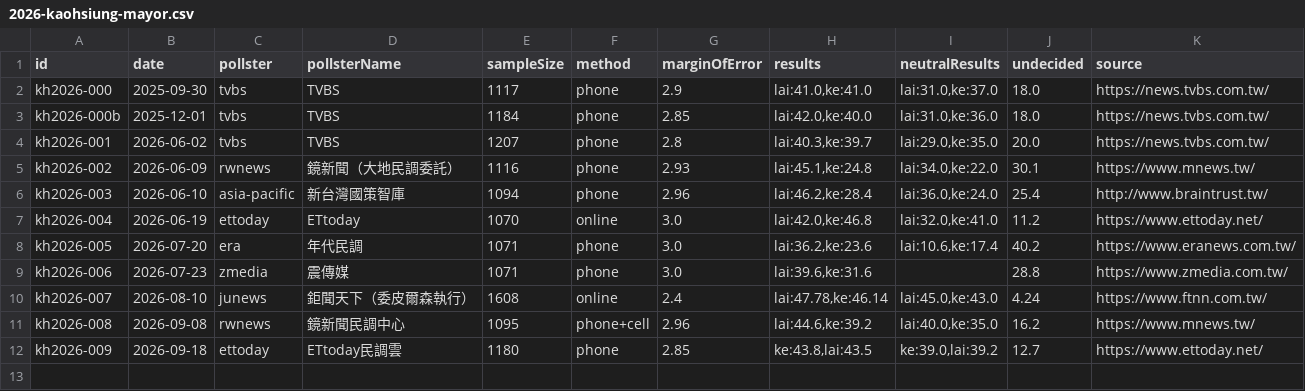
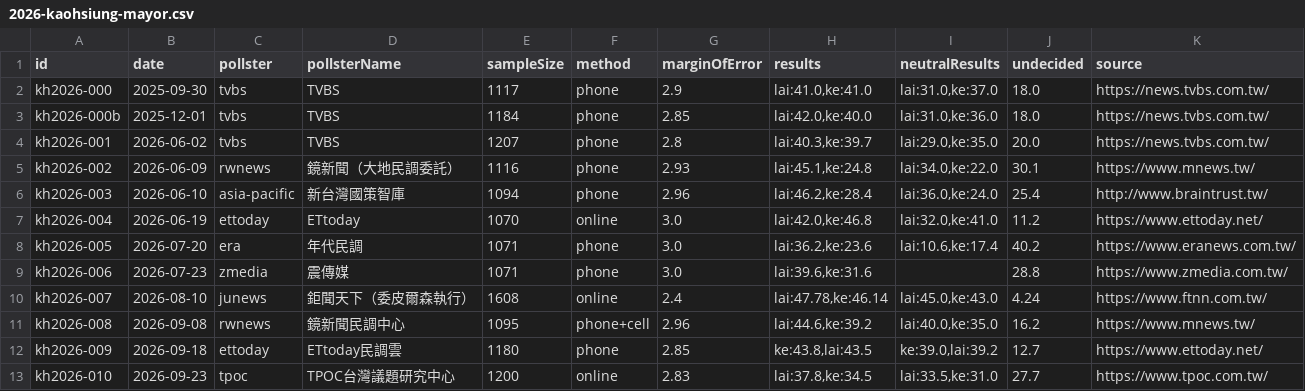
Before and after one commit to sakuradigi/clearpoll, a CSV file: sheets_import/2026-kaohsiung-mayor.csv, drawn as a sheet.

```diff
--- a/sheets_import/2026-kaohsiung-mayor.csv
+++ b/sheets_import/2026-kaohsiung-mayor.csv
@@ -12 +12,2 @@ kh2026-008,2026-09-08,rwnews,鏡新聞民調中心,1095,phone+cell,2.96,"lai:44.
 kh2026-009,2026-09-18,ettoday,ETtoday民調雲,1180,phone,2.85,"ke:43.8,lai:43.5","ke:39.0,lai:39.2",12.7,https://www.ettoday.net/
+kh2026-010,2026-09-23,tpoc,TPOC台灣議題研究中心,1200,online,2.83,"lai:37.8,ke:34.5","lai:33.5,ke:31.0",27.7,https://www.tpoc.com.tw/
```
Also changed, not shown: sheets_import/2026-newtaipei-mayor.csv, sheets_import/2026-taichung-mayor.csv, 5 other files.
